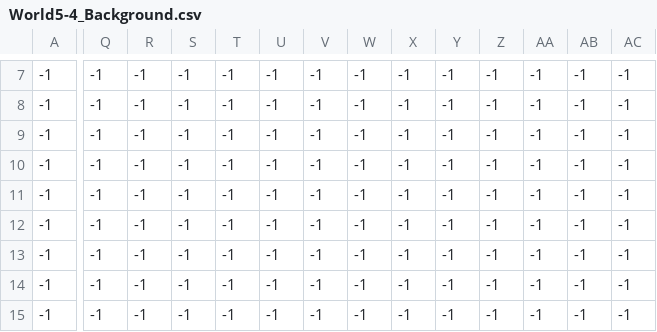
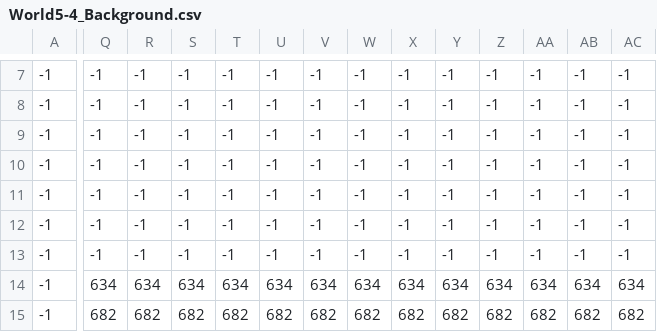
Before and after one commit to Gold872/Super-Mario-Bros, a CSV file: bin/res/data/World5-4/World5-4_Background.csv, drawn as a sheet; only a part is shown, gaps mark what is left out; the diff covers the shown part only; the diff names each change by its address in the sheet, - before the commit and + after, or states it on an @@ line.

Commit message:
Added missing lava on World 5-4

```diff
--- a/bin/res/data/World5-4/World5-4_Background.csv
+++ b/bin/res/data/World5-4/World5-4_Background.csv
-Q14: -1
+Q14: 634
-R14: -1
+R14: 634
-S14: -1
+S14: 634
-T14: -1
+T14: 634
-U14: -1
+U14: 634
-V14: -1
+V14: 634
-W14: -1
+W14: 634
-X14: -1
+X14: 634
-Y14: -1
+Y14: 634
-Z14: -1
+Z14: 634
-AA14: -1
+AA14: 634
-AB14: -1
+AB14: 634
-AC14: -1
+AC14: 634
-Q15: -1
+Q15: 682
-R15: -1
+R15: 682
-S15: -1
+S15: 682
-T15: -1
+T15: 682
-U15: -1
+U15: 682
-V15: -1
+V15: 682
-W15: -1
+W15: 682
-X15: -1
+X15: 682
-Y15: -1
+Y15: 682
-Z15: -1
+Z15: 682
-AA15: -1
+AA15: 682
-AB15: -1
+AB15: 682
-AC15: -1
+AC15: 682
```
Also changed, not shown: 40 edited cells elsewhere in this file, res/data/World5-4/World5-4_Background.csv.
